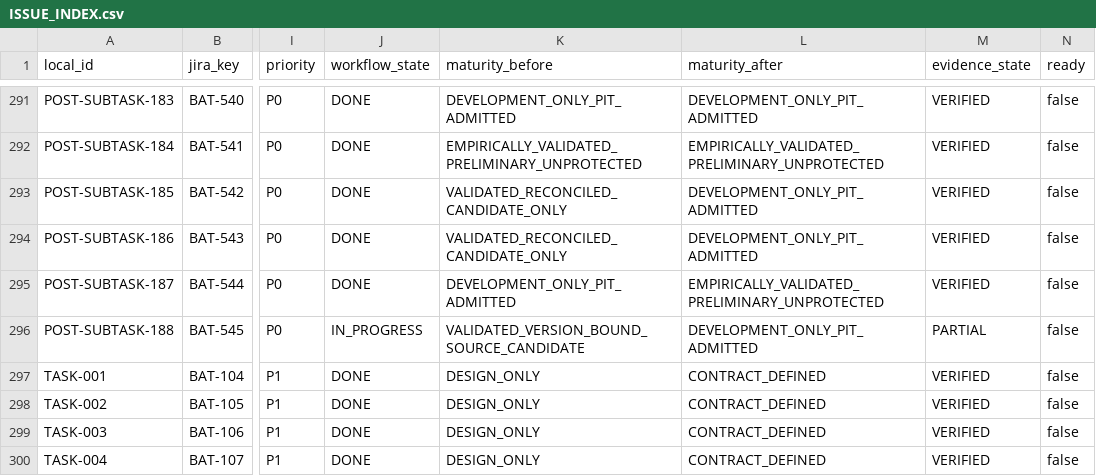
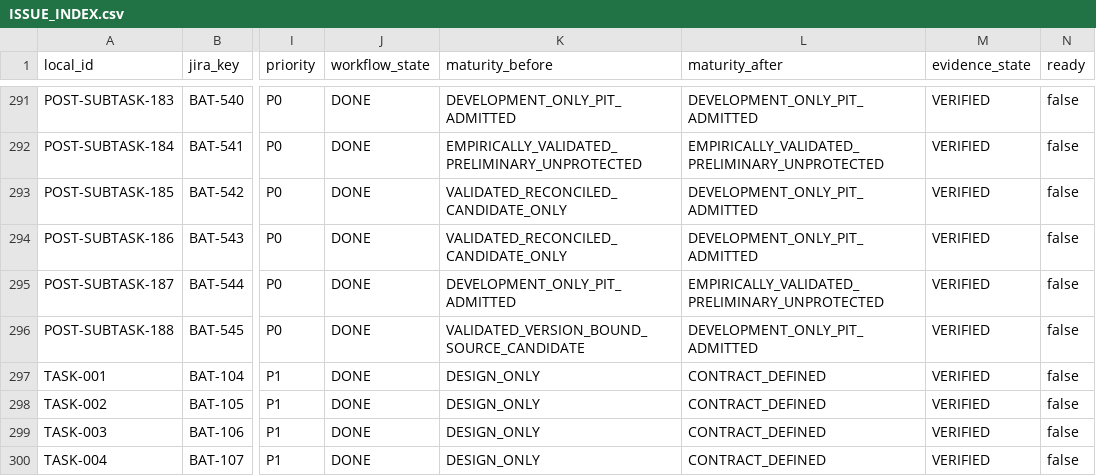
Before and after one commit to KevinSGarrett/BatteredAggieSyndrome, a CSV file: jira/index/ISSUE_INDEX.csv, drawn as a sheet; only a part is shown, gaps mark what is left out; the diff names each change by its address in the sheet, - before the commit and + after, or states it on an @@ line.

```diff
--- a/jira/index/ISSUE_INDEX.csv
+++ b/jira/index/ISSUE_INDEX.csv
-J296 (workflow_state): IN_PROGRESS
+J296 (workflow_state): DONE
-M296 (evidence_state): PARTIAL
+M296 (evidence_state): VERIFIED
```
Also changed, not shown: jira/import/POST_IMPORT_KEY_MAP.csv, jira/index/ARTIFACT_TRACEABILITY.csv, 20 other files.
